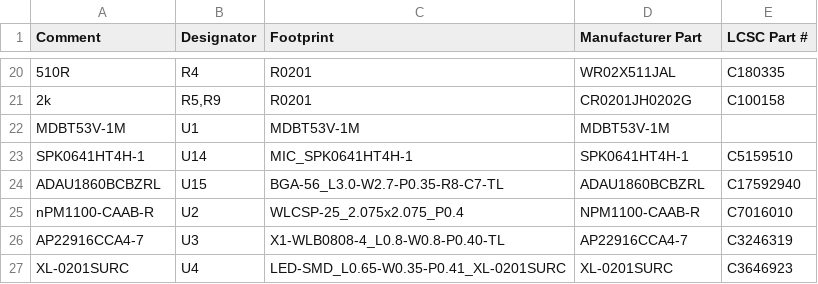
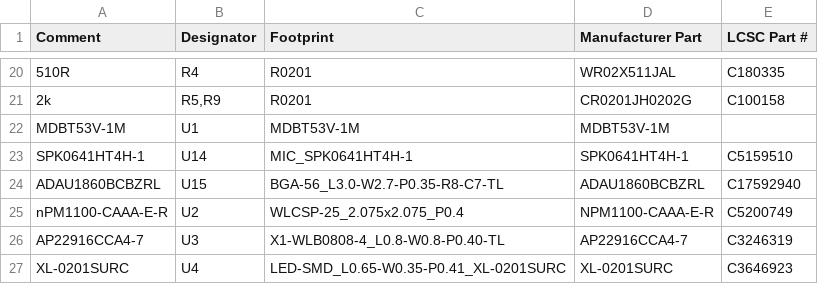
Before and after one commit to pauliano22/haven-dev-board-kicad, a CSV file: fab/v3_pod/haven_v3_pod_bom.csv, drawn as a sheet; only a part is shown, gaps mark what is left out.

```diff
--- a/fab/v3_pod/haven_v3_pod_bom.csv
+++ b/fab/v3_pod/haven_v3_pod_bom.csv
@@ -24,3 +24,3 @@ SPK0641HT4H-1,U14,MIC_SPK0641HT4H-1,SPK0641HT4H-1,C5159510
 ADAU1860BCBZRL,U15,BGA-56_L3.0-W2.7-P0.35-R8-C7-TL,ADAU1860BCBZRL,C17592940
-nPM1100-CAAB-R,U2,WLCSP-25_2.075x2.075_P0.4,NPM1100-CAAB-R,C7016010
+nPM1100-CAAA-E-R,U2,WLCSP-25_2.075x2.075_P0.4,NPM1100-CAAA-E-R,C5200749
 AP22916CCA4-7,U3,X1-WLB0808-4_L0.8-W0.8-P0.40-TL,AP22916CCA4-7,C3246319
```
Also changed, not shown: fab/v3_pod/haven_v3_pod_cpl.csv, fab/v3_pod_panel/haven_v3_pod_panel_bom.csv, 57 other files.
